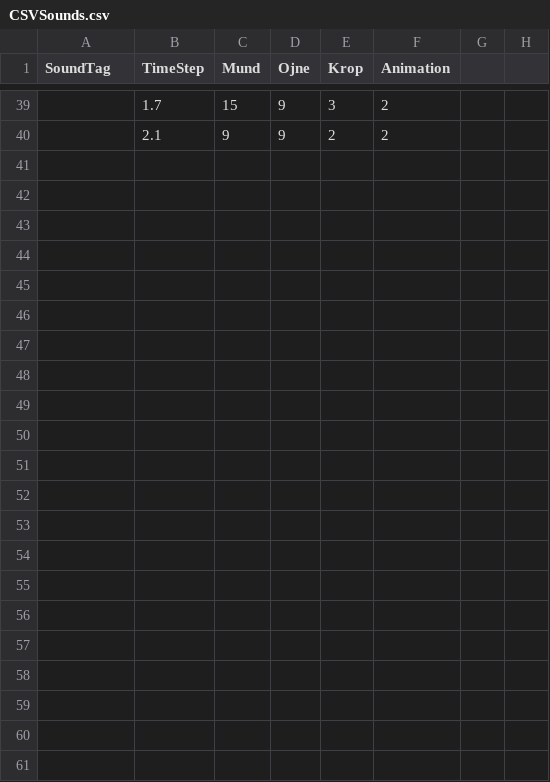
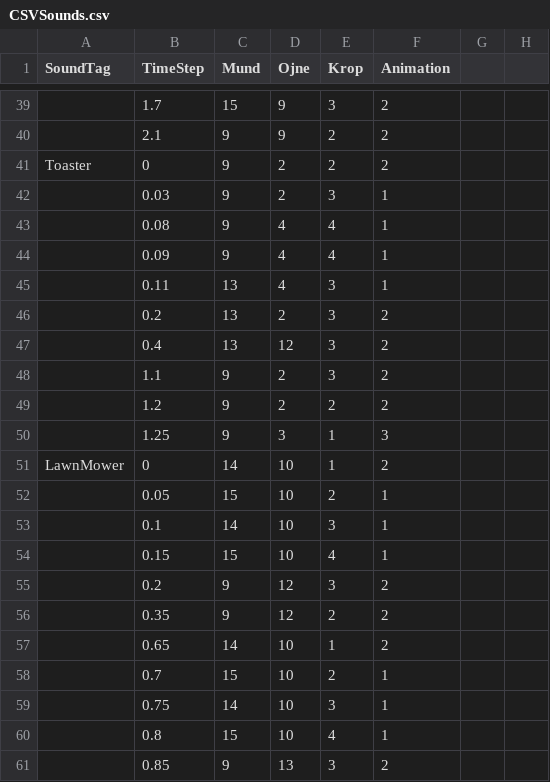
Before and after one commit to sigurdJohannsen/paplyd, a CSV file: Assets/Resources/CSVSounds.csv, drawn as a sheet; only a part is shown, gaps mark what is left out; the diff names each change by its address in the sheet, - before the commit and + after, or states it on an @@ line.

Commit message:
Animation timings added: Toaster, LawnMower (unfinished). Toaster anim edited.

```diff
--- a/Assets/Resources/CSVSounds.csv
+++ b/Assets/Resources/CSVSounds.csv
+row 41: Toaster | 0 | 9 | 2 | 2 | 2
+row 42:  | 0.03 | 9 | 2 | 3 | 1
+row 43:  | 0.08 | 9 | 4 | 4 | 1
+row 44:  | 0.09 | 9 | 4 | 4 | 1
+row 45:  | 0.11 | 13 | 4 | 3 | 1
+row 46:  | 0.2 | 13 | 2 | 3 | 2
+row 47:  | 0.4 | 13 | 12 | 3 | 2
+row 48:  | 1.1 | 9 | 2 | 3 | 2
+row 49:  | 1.2 | 9 | 2 | 2 | 2
+row 50:  | 1.25 | 9 | 3 | 1 | 3
+row 51: LawnMower | 0 | 14 | 10 | 1 | 2
+row 52:  | 0.05 | 15 | 10 | 2 | 1
+row 53:  | 0.1 | 14 | 10 | 3 | 1
+row 54:  | 0.15 | 15 | 10 | 4 | 1
+row 55:  | 0.2 | 9 | 12 | 3 | 2
+row 56:  | 0.35 | 9 | 12 | 2 | 2
+row 57:  | 0.65 | 14 | 10 | 1 | 2
+row 58:  | 0.7 | 15 | 10 | 2 | 1
+row 59:  | 0.75 | 14 | 10 | 3 | 1
+row 60:  | 0.8 | 15 | 10 | 4 | 1
+row 61:  | 0.85 | 9 | 13 | 3 | 2
```
Also changed, not shown: 6 other files.
